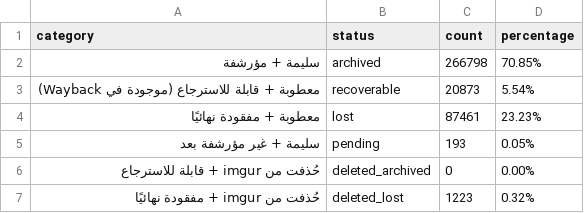
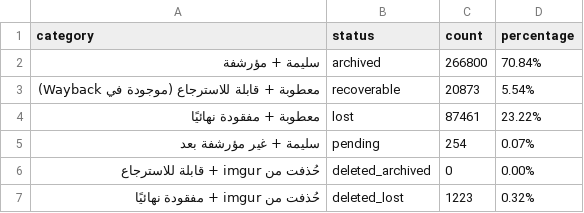
Before and after one commit to 24bit192kHz/3asq-image-recovery-site, a CSV file: report_summary.csv, drawn as a sheet.

```diff
--- a/report_summary.csv
+++ b/report_summary.csv
@@ -1,6 +1,6 @@
 category,status,count,percentage
-سليمة + مؤرشفة,archived,266798,70.85%
+سليمة + مؤرشفة,archived,266800,70.84%
 معطوبة + قابلة للاسترجاع (موجودة في Wayback),recoverable,20873,5.54%
-معطوبة + مفقودة نهائيًا,lost,87461,23.23%
-سليمة + غير مؤرشفة بعد,pending,193,0.05%
+معطوبة + مفقودة نهائيًا,lost,87461,23.22%
+سليمة + غير مؤرشفة بعد,pending,254,0.07%
 حُذفت من imgur + قابلة للاسترجاع,deleted_archived,0,0.00%
```
Also changed, not shown: report_by_manga.csv, 4 other files.
